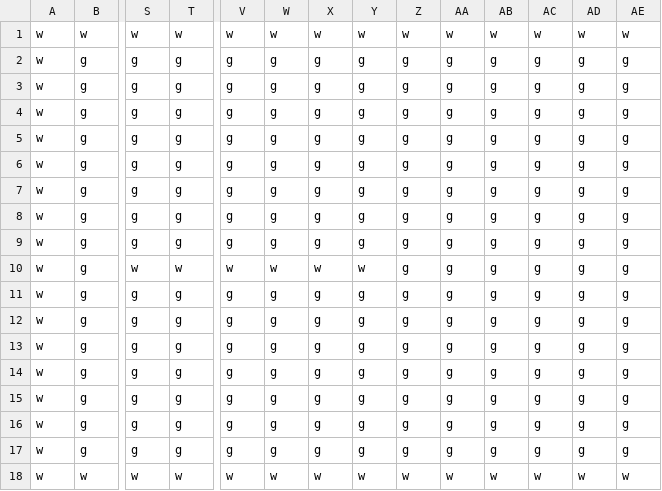
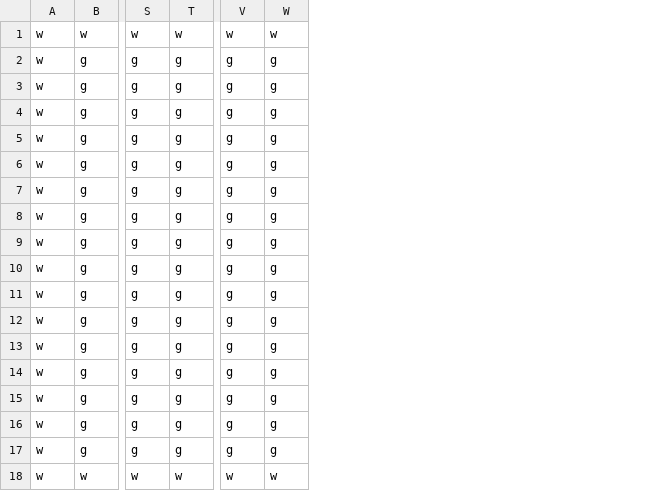
Before and after one commit to VincentBot88/ICS4U1-Final-CPT---TankGame, a CSV file: Grassland.csv, drawn as a sheet; only a part is shown, gaps mark what is left out; the diff names each change by its address in the sheet, - before the commit and + after, or states it on an @@ line.

```diff
--- a/Grassland.csv
+++ b/Grassland.csv
-column X, rows 1-18: w | g | g | g | g | g | g | g | g | w | g | g | g | g | g | g | g | w
-column Y, rows 1-18: w | g | g | g | g | g | g | g | g | w | g | g | g | g | g | g | g | w
-column Z, rows 1-18: w | g | g | g | g | g | g | g | g | g | g | g | g | g | g | g | g | w
-column AA, rows 1-18: w | g | g | g | g | g | g | g | g | g | g | g | g | g | g | g | g | w
-column AB, rows 1-18: w | g | g | g | g | g | g | g | g | g | g | g | g | g | g | g | g | w
-column AC, rows 1-18: w | g | g | g | g | g | g | g | g | g | g | g | g | g | g | g | g | w
-column AD, rows 1-18: w | g | g | g | g | g | g | g | g | g | g | g | g | g | g | g | g | w
-column AE, rows 1-18: w | g | g | g | g | g | g | g | g | g | g | g | g | g | g | g | g | w
-S10: w
+S10: g
-T10: w
+T10: g
-V10: w
+V10: g
-W10: w
+W10: g
```
Also changed, not shown: Desert.csv, Lava.csv, 5 other files.
